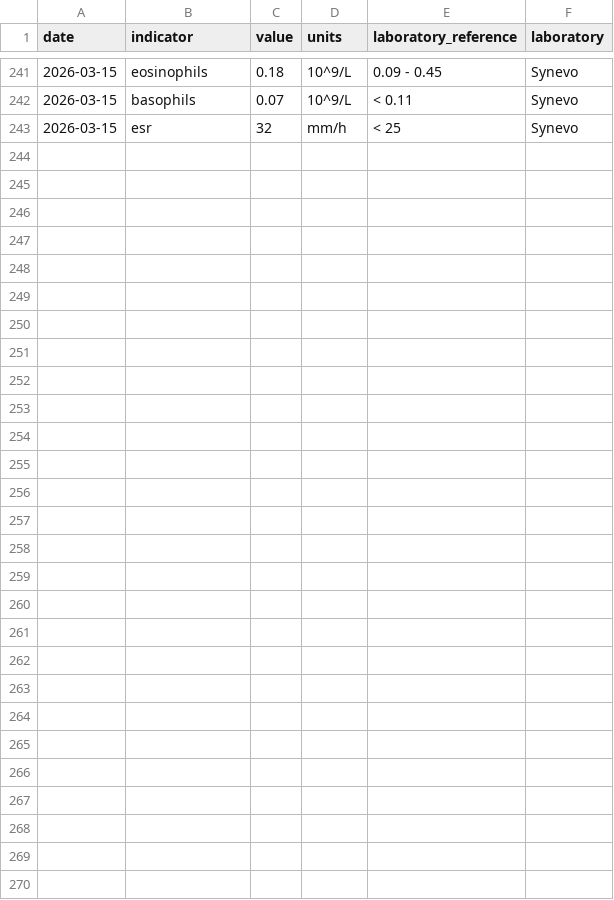
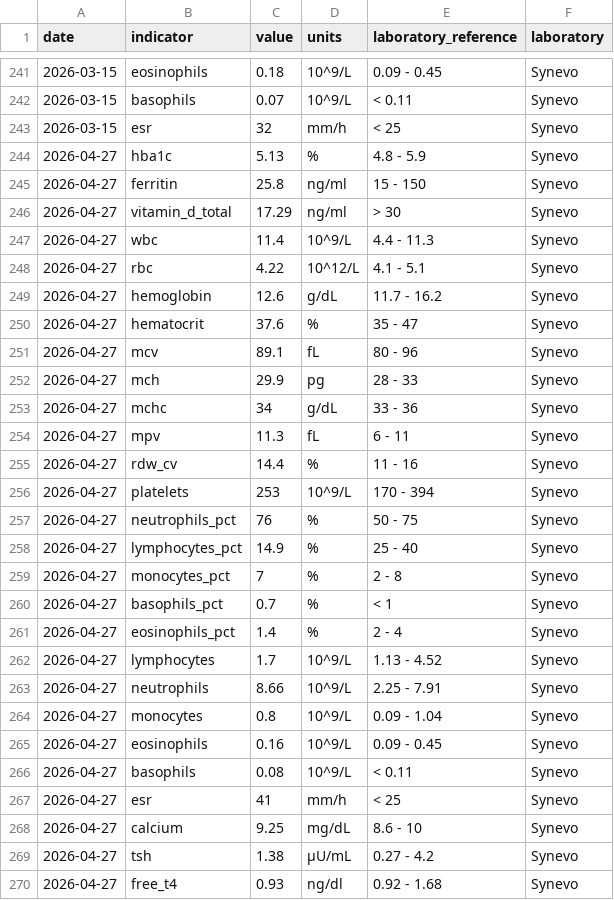
Before and after one commit to Zirrova/health-analysis, a CSV file: data/ann_analysis.csv, drawn as a sheet; only a part is shown, gaps mark what is left out; the diff names each change by its address in the sheet, - before the commit and + after, or states it on an @@ line.

```diff
--- a/data/ann_analysis.csv
+++ b/data/ann_analysis.csv
+row 244: 2026-04-27 | hba1c | 5.13 | % | 4.8 - 5.9 | Synevo
+row 245: 2026-04-27 | ferritin | 25.8 | ng/ml | 15 - 150 | Synevo
+row 246: 2026-04-27 | vitamin_d_total | 17.29 | ng/ml | > 30 | Synevo
+row 247: 2026-04-27 | wbc | 11.4 | 10^9/L | 4.4 - 11.3 | Synevo
+row 248: 2026-04-27 | rbc | 4.22 | 10^12/L | 4.1 - 5.1 | Synevo
+row 249: 2026-04-27 | hemoglobin | 12.6 | g/dL | 11.7 - 16.2 | Synevo
+row 250: 2026-04-27 | hematocrit | 37.6 | % | 35 - 47 | Synevo
+row 251: 2026-04-27 | mcv | 89.1 | fL | 80 - 96 | Synevo
+row 252: 2026-04-27 | mch | 29.9 | pg | 28 - 33 | Synevo
+row 253: 2026-04-27 | mchc | 34 | g/dL | 33 - 36 | Synevo
+row 254: 2026-04-27 | mpv | 11.3 | fL | 6 - 11 | Synevo
+row 255: 2026-04-27 | rdw_cv | 14.4 | % | 11 - 16 | Synevo
+row 256: 2026-04-27 | platelets | 253 | 10^9/L | 170 - 394 | Synevo
+row 257: 2026-04-27 | neutrophils_pct | 76 | % | 50 - 75 | Synevo
+row 258: 2026-04-27 | lymphocytes_pct | 14.9 | % | 25 - 40 | Synevo
+row 259: 2026-04-27 | monocytes_pct | 7 | % | 2 - 8 | Synevo
+row 260: 2026-04-27 | basophils_pct | 0.7 | % | < 1 | Synevo
+row 261: 2026-04-27 | eosinophils_pct | 1.4 | % | 2 - 4 | Synevo
+row 262: 2026-04-27 | lymphocytes | 1.7 | 10^9/L | 1.13 - 4.52 | Synevo
+row 263: 2026-04-27 | neutrophils | 8.66 | 10^9/L | 2.25 - 7.91 | Synevo
+row 264: 2026-04-27 | monocytes | 0.8 | 10^9/L | 0.09 - 1.04 | Synevo
+row 265: 2026-04-27 | eosinophils | 0.16 | 10^9/L | 0.09 - 0.45 | Synevo
+row 266: 2026-04-27 | basophils | 0.08 | 10^9/L | < 0.11 | Synevo
+row 267: 2026-04-27 | esr | 41 | mm/h | < 25 | Synevo
+row 268: 2026-04-27 | calcium | 9.25 | mg/dL | 8.6 - 10 | Synevo
+row 269: 2026-04-27 | tsh | 1.38 | µU/mL | 0.27 - 4.2 | Synevo
+row 270: 2026-04-27 | free_t4 | 0.93 | ng/dl | 0.92 - 1.68 | Synevo
```
Also changed, not shown: data/indicator_aliases.csv.
